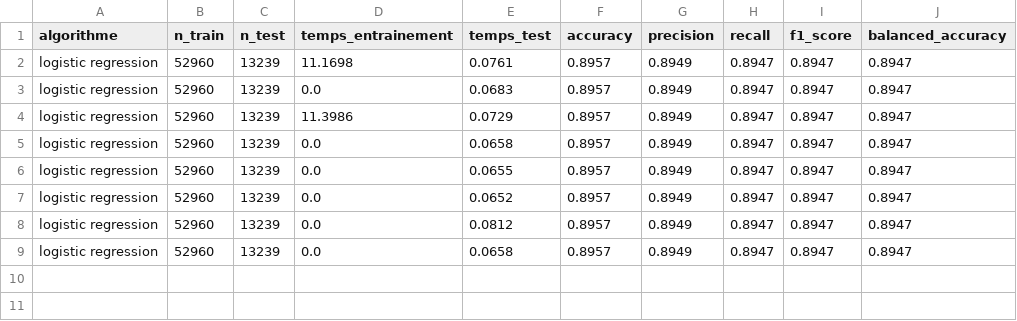
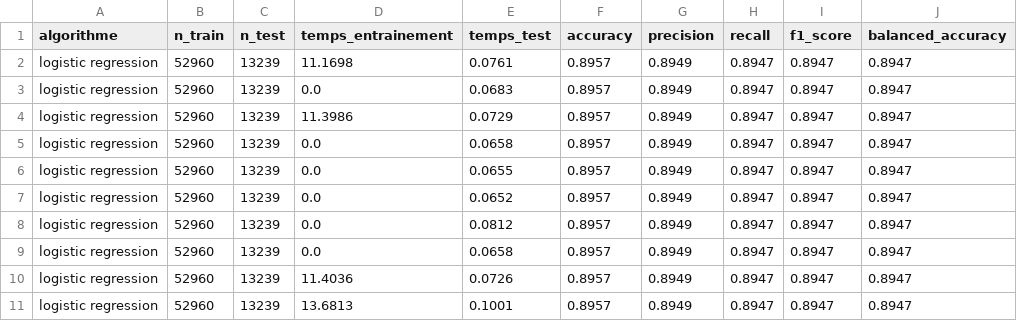
Before and after one commit to hekzam/ocr-eval-25, a CSV file: results/results_algo/resultats_logistic_regression.csv, drawn as a sheet.

```diff
--- a/results/results_algo/resultats_logistic_regression.csv
+++ b/results/results_algo/resultats_logistic_regression.csv
@@ -9 +9,3 @@ logistic regression,52960,13239,0.0,0.0812,0.8957,0.8949,0.8947,0.8947,0.8947
 logistic regression,52960,13239,0.0,0.0658,0.8957,0.8949,0.8947,0.8947,0.8947
+logistic regression,52960,13239,11.4036,0.0726,0.8957,0.8949,0.8947,0.8947,0.8947
+logistic regression,52960,13239,13.6813,0.1001,0.8957,0.8949,0.8947,0.8947,0.8947
```
Also changed, not shown: results/results_algo/resultats_knn.csv, results/results_algo/resultats_random_forest.csv, 10 other files.
